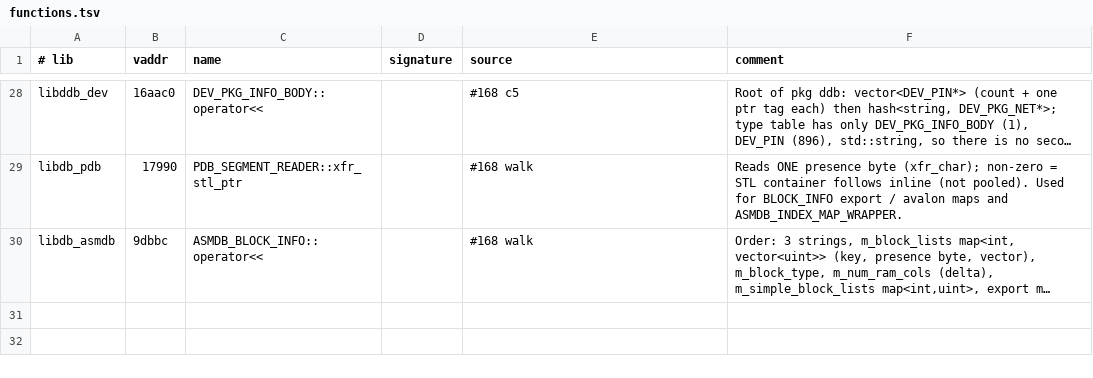
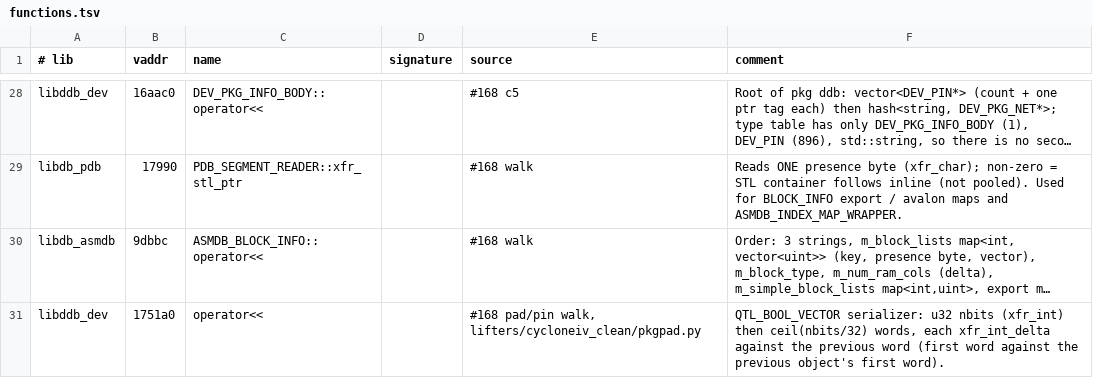
Before and after one commit to awtoau/pluribus, a TSV file: reference/ghidra/functions.tsv, drawn as a sheet; only a part is shown, gaps mark what is left out; long unchanged cells end in …; the diff names each change by its address in the sheet, - before the commit and + after, or states it on an @@ line.

```diff
--- a/reference/ghidra/functions.tsv
+++ b/reference/ghidra/functions.tsv
+row 31: libddb_dev | 1751a0 | operator<< |  | #168 pad/pin walk, lifters/cycloneiv_clean/pkgpad.py | QTL_BOOL_VECTOR serializer: u32 nbits (xfr_int) then ceil(nbits/32) words, each xfr_int_delta against the previous word (first word against the previous object's first word).
```
Also changed, not shown: reference/ghidra/structs.tsv, 3 other files.
